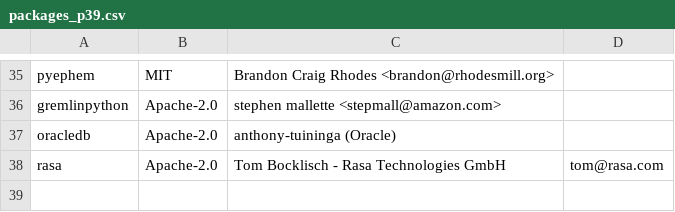
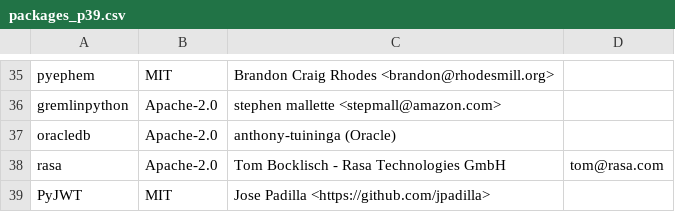
Before and after one commit to keithrozario/Klayers, a CSV file: pipeline/config/packages_p39.csv, drawn as a sheet; only a part is shown, gaps mark what is left out; the diff names each change by its address in the sheet, - before the commit and + after, or states it on an @@ line.

Commit message:
requesting PyJWT
requesting PyJWT

```diff
--- a/pipeline/config/packages_p39.csv
+++ b/pipeline/config/packages_p39.csv
+row 39: PyJWT | MIT | Jose Padilla <https://github.com/jpadilla>
```
